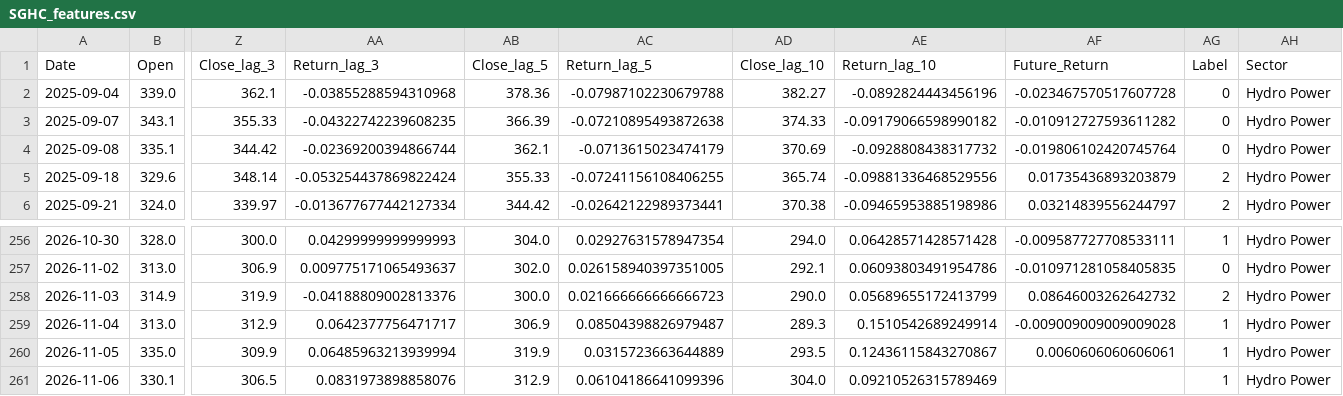
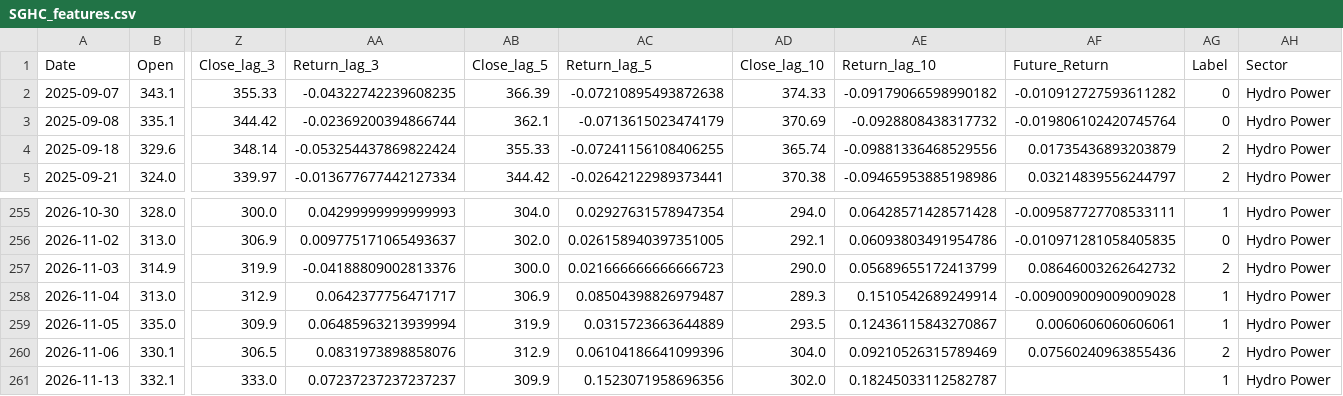
Before and after one commit to roshanpandey-1/Nepal-Stock-Market-Predictor-Dashboard, a CSV file: deploy_data/processed/SGHC_features.csv, drawn as a sheet; only a part is shown, gaps mark what is left out; removed rows and columns are numbered as before the commit, all else as after; rows hold the shown columns only; the diff names each change by its address in the sheet, - before the commit and + after, or states it on an @@ line.

```diff
--- a/deploy_data/processed/SGHC_features.csv
+++ b/deploy_data/processed/SGHC_features.csv
-row 2: 2025-09-04 | 339.0 | 362.1 | -0.03855288594310968 | 378.36 | -0.07987102230679788 | 382.27 | -0.0892824443456196 | -0.023467570517607728 | 0 | Hydro Power
-AF260 (Future_Return): (empty)
+AF260 (Future_Return): 0.07560240963855436
-AG260 (Label): 1
+AG260 (Label): 2
+row 261: 2026-11-13 | 332.1 | 333.0 | 0.07237237237237237 | 309.9 | 0.1523071958696356 | 302.0 | 0.18245033112582787 |  | 1 | Hydro Power
```
Also changed, not shown: deploy_data/processed/CORBL_features.csv, deploy_data/processed/MABEL_features.csv, 12 other files.
